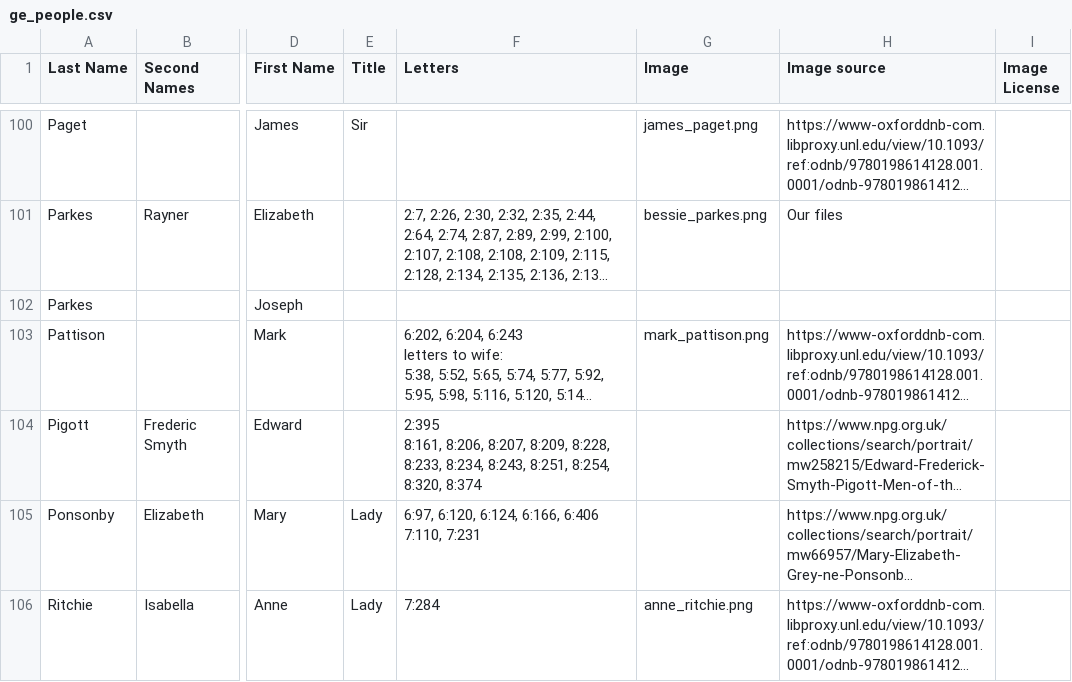
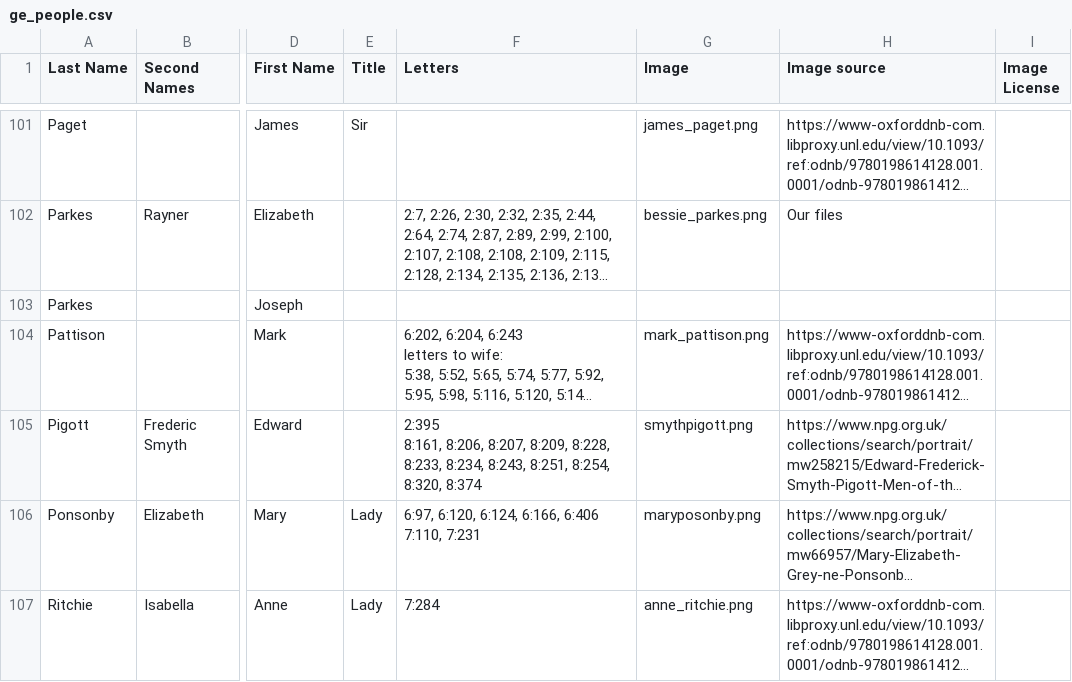
Before and after one commit to tfin19/relationship, a CSV file: data/ge_people.csv, drawn as a sheet; only a part is shown, gaps mark what is left out; long unchanged cells end in …; addresses are those after the commit; the diff covers the shown part only; the diff names each change by its address in the sheet, - before the commit and + after, or states it on an @@ line.

```diff
--- a/data/ge_people.csv
+++ b/data/ge_people.csv
-G105 (Image): (empty)
+G105 (Image): smythpigott.png
-G106 (Image): (empty)
+G106 (Image): maryposonby.png
```
Also changed, not shown: 1 added row and 13 edited cells elsewhere in this file, 14 other files.
